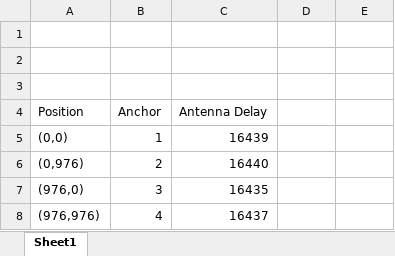
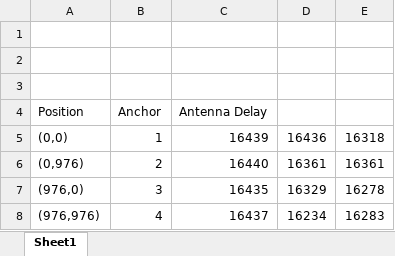
Before and after one commit to phuongmt08/uwb-rtls, an Excel workbook: reference/uwb_calibration.xlsx, sheet Sheet1, drawn as a sheet; values as stored, in another font and other column widths than the file's, no borders; the diff names each change by its address in the sheet, - before the commit and + after, or states it on an @@ line.

Commit message:
(exxcel) save antenna delay

```diff
--- a/reference/uwb_calibration.xlsx (sheet Sheet1)
+++ b/reference/uwb_calibration.xlsx (sheet Sheet1)
-D5: (empty)
+D5: 16436
-E5: (empty)
+E5: 16318
-D6: (empty)
+D6: 16361
-E6: (empty)
+E6: 16361
-D7: (empty)
+D7: 16329
-E7: (empty)
+E7: 16278
-D8: (empty)
+D8: 16234
-E8: (empty)
+E8: 16283
```
